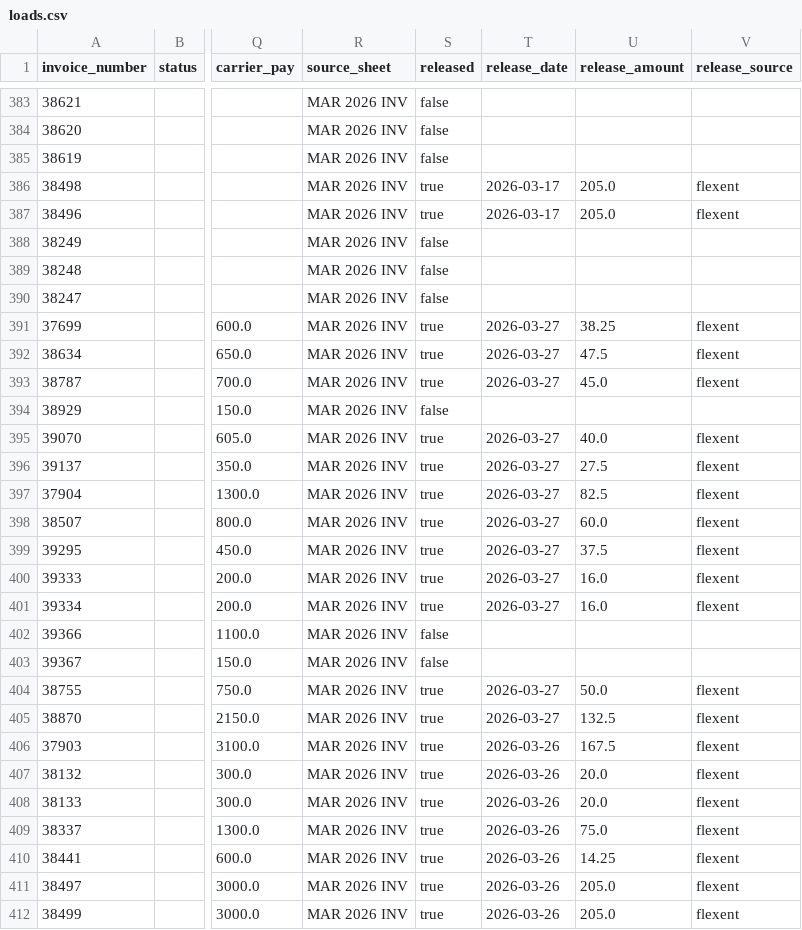
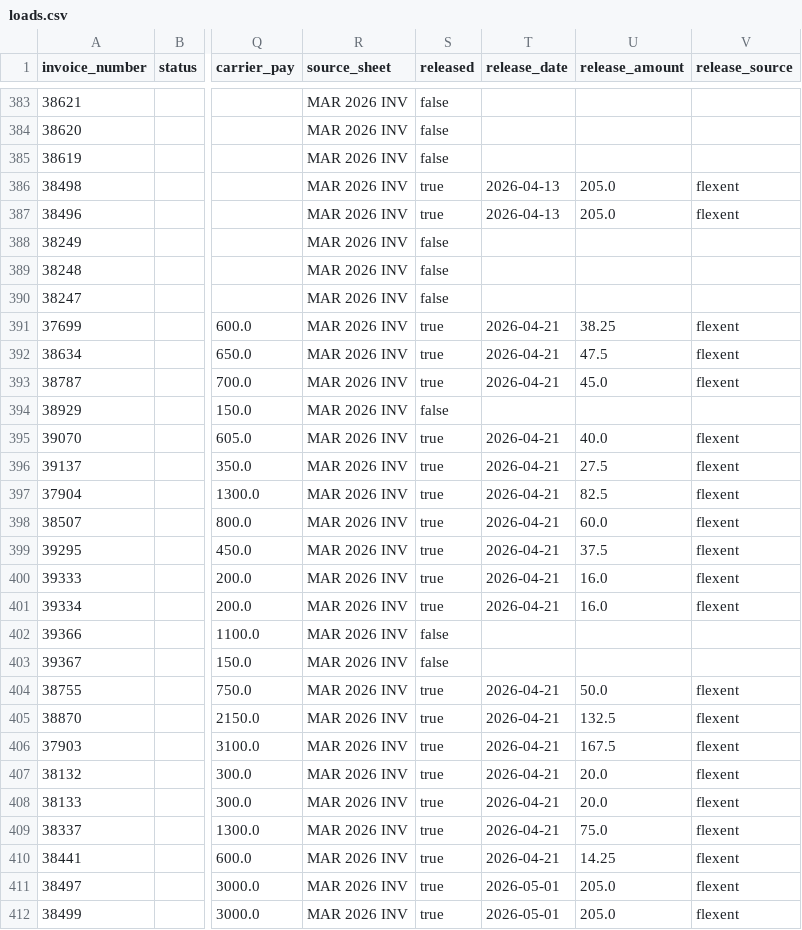
Before and after one commit to bhoffman9/ceeast, a CSV file: public/data/loads.csv, drawn as a sheet; only a part is shown, gaps mark what is left out; the diff covers the shown part only; the diff names each change by its address in the sheet, - before the commit and + after, or states it on an @@ line.

```diff
--- a/public/data/loads.csv
+++ b/public/data/loads.csv
-T386:T387 (release_date): 2026-03-17
+T386:T387 (release_date): 2026-04-13
-T391:T393 (release_date): 2026-03-27
+T391:T393 (release_date): 2026-04-21
-T395:T401 (release_date): 2026-03-27
+T395:T401 (release_date): 2026-04-21
-T404:T405 (release_date): 2026-03-27
+T404:T405 (release_date): 2026-04-21
-T406:T410 (release_date): 2026-03-26
+T406:T410 (release_date): 2026-04-21
-T411:T412 (release_date): 2026-03-26
+T411:T412 (release_date): 2026-05-01
```
Also changed, not shown: 75 edited cells elsewhere in this file, public/data/reserve_status.csv, 1 other file.
